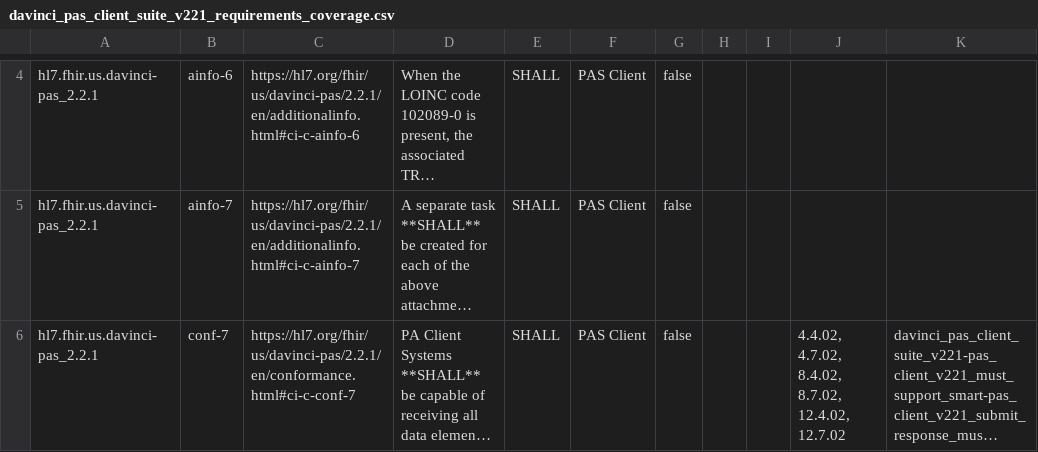
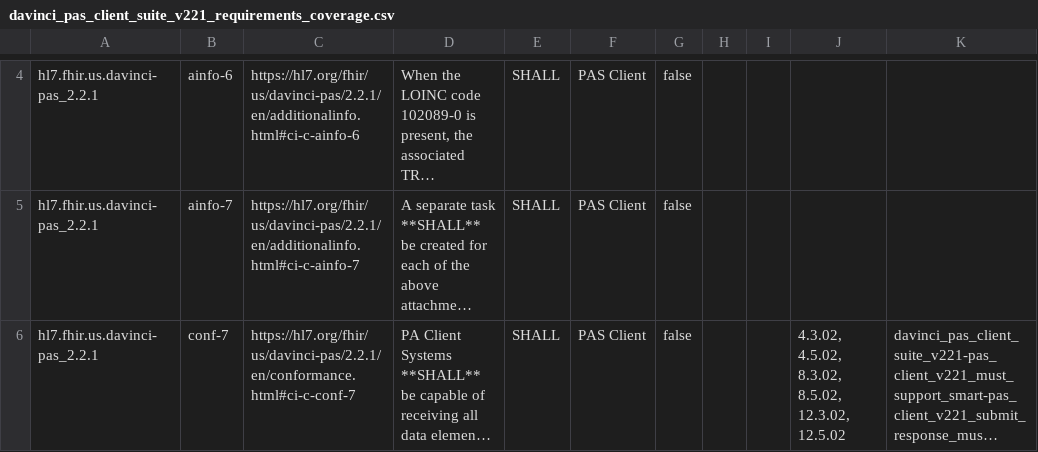
Before and after one commit to inferno-framework/davinci-pas-test-kit, a CSV file: lib/davinci_pas_test_kit/requirements/generated/davinci_pas_client_suite_v221_requirements_coverage.csv, drawn as a sheet; only a part is shown, gaps mark what is left out; long unchanged cells end in …; the diff covers the shown part only; the diff names each change by its address in the sheet, - before the commit and + after, or states it on an @@ line.

```diff
--- a/lib/davinci_pas_test_kit/requirements/generated/davinci_pas_client_suite_v221_requirements_coverage.csv
+++ b/lib/davinci_pas_test_kit/requirements/generated/davinci_pas_client_suite_v221_requirements_coverage.csv
-J6: 4.4.02, 4.7.02, 8.4.02, 8.7.02, 12.4.02, 12.7.02
+J6: 4.3.02, 4.5.02, 8.3.02, 8.5.02, 12.3.02, 12.5.02
```
Also changed, not shown: 3 edited cells elsewhere in this file.
